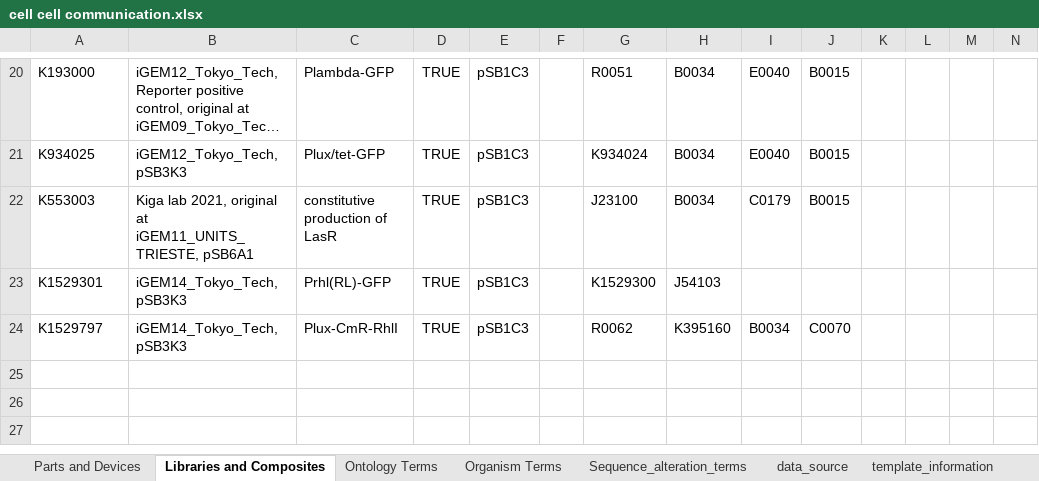
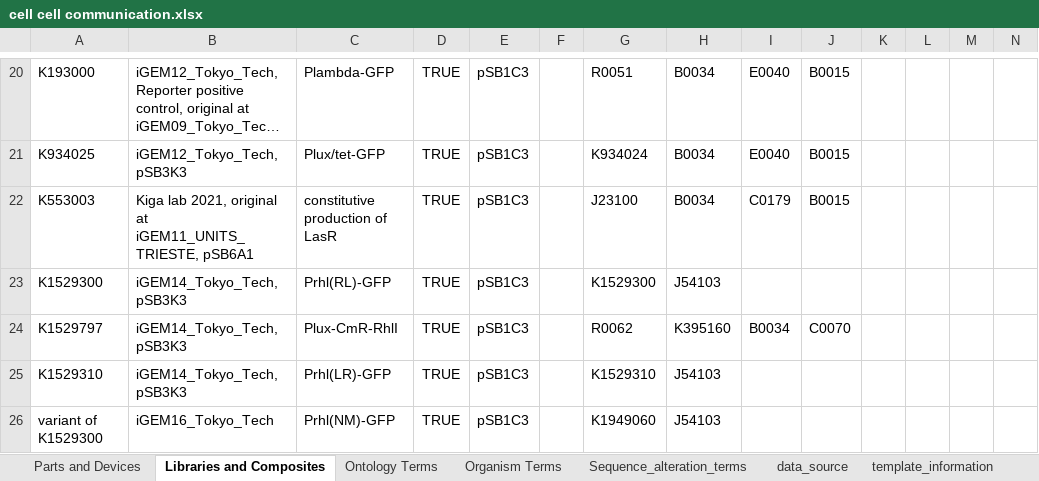
Before and after one commit to iGEM-Engineering/iGEM-distribution, an Excel workbook: Cell Cell communication/cell cell communication.xlsx, sheet Libraries and Composites, drawn as a sheet; only a part is shown, gaps mark what is left out; long unchanged cells end in …; values as stored, in another font and other column widths than the file's, no borders; table styles not drawn; rows hold the shown columns only; the diff names each change by its address in the sheet, - before the commit and + after, or states it on an @@ line.

```diff
--- a/Cell Cell communication/cell cell communication.xlsx (sheet Libraries and Composites)
+++ b/Cell Cell communication/cell cell communication.xlsx (sheet Libraries and Composites)
-A23: K1529301
+A23: K1529300
+row 25: K1529310 | iGEM14_Tokyo_Tech, pSB3K3 | Prhl(LR)-GFP | TRUE | pSB1C3 |  | K1529310 | J54103
+row 26: variant of K1529300 | iGEM16_Tokyo_Tech | Prhl(NM)-GFP | TRUE | pSB1C3 |  | K1949060 | J54103
```
Also changed, not shown: sheet Parts and Devices.
